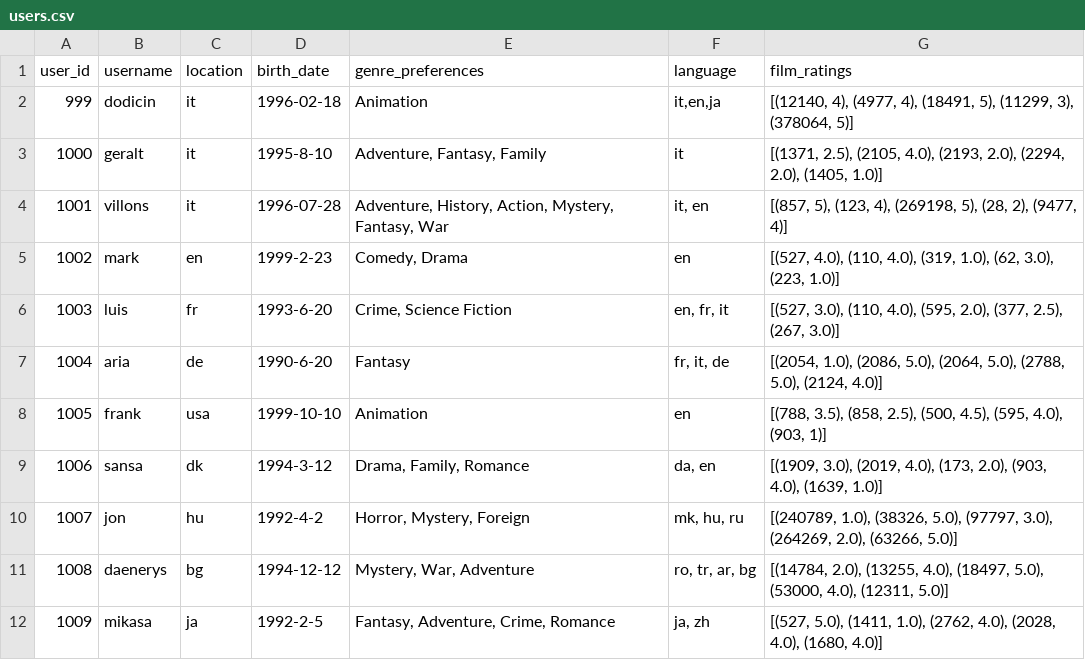
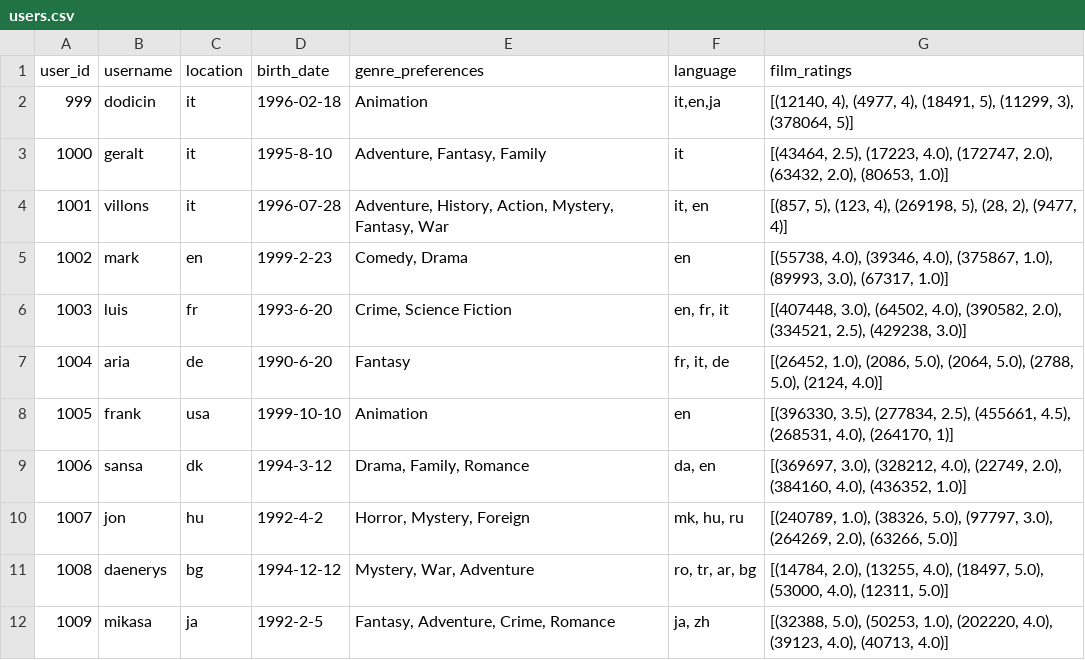
Before and after one commit to nhabbash/movie-search-recommender-system, a CSV file: src/web/data/users.csv, drawn as a sheet.

Commit message:
added coerenza with user profile and seen movies

```diff
--- a/src/web/data/users.csv
+++ b/src/web/data/users.csv
@@ -2,11 +2,11 @@ user_id,username,location,birth_date,genre_preferences,language,film_ratings
 999,dodicin,it,1996-02-18,"Animation","it,en,ja","[(12140, 4), (4977, 4), (18491, 5), (11299, 3), (378064, 5)]"
-1000,geralt,it,1995-8-10,"Adventure, Fantasy, Family","it","[(1371, 2.5), (2105, 4.0), (2193, 2.0), (2294, 2.0), (1405, 1.0)]"
+1000,geralt,it,1995-8-10,"Adventure, Fantasy, Family","it","[(43464, 2.5), (17223, 4.0), (172747, 2.0), (63432, 2.0), (80653, 1.0)]"
 1001,villons,it,1996-07-28,"Adventure, History, Action, Mystery, Fantasy, War","it, en","[(857, 5), (123, 4), (269198, 5), (28, 2), (9477, 4)]"
-1002,mark,en,1999-2-23,"Comedy, Drama",en,"[(527, 4.0), (110, 4.0), (319, 1.0), (62, 3.0), (223, 1.0)]"
-1003,luis,fr,1993-6-20,"Crime, Science Fiction","en, fr, it","[(527, 3.0), (110, 4.0), (595, 2.0), (377, 2.5), (267, 3.0)]"
-1004,aria,de,1990-6-20,Fantasy,"fr, it, de","[(2054, 1.0), (2086, 5.0), (2064, 5.0), (2788, 5.0), (2124, 4.0)]"
-1005,frank,usa,1999-10-10,Animation,en,"[(788, 3.5), (858, 2.5), (500, 4.5), (595, 4.0), (903, 1)]"
-1006,sansa,dk,1994-3-12,"Drama, Family, Romance","da, en","[(1909, 3.0), (2019, 4.0), (173, 2.0), (903, 4.0), (1639, 1.0)]"
+1002,mark,en,1999-2-23,"Comedy, Drama",en,"[(55738, 4.0), (39346, 4.0), (375867, 1.0), (89993, 3.0), (67317, 1.0)]"
+1003,luis,fr,1993-6-20,"Crime, Science Fiction","en, fr, it","[(407448, 3.0), (64502, 4.0), (390582, 2.0), (334521, 2.5), (429238, 3.0)]"
+1004,aria,de,1990-6-20,"Fantasy","fr, it, de","[(26452, 1.0), (2086, 5.0), (2064, 5.0), (2788, 5.0), (2124, 4.0)]"
+1005,frank,usa,1999-10-10,"Animation",en,"[(396330, 3.5), (277834, 2.5), (455661, 4.5), (268531, 4.0), (264170, 1)]"
+1006,sansa,dk,1994-3-12,"Drama, Family, Romance","da, en","[(369697, 3.0), (328212, 4.0), (22749, 2.0), (384160, 4.0), (436352, 1.0)]"
 1007,jon,hu,1992-4-2,"Horror, Mystery, Foreign","mk, hu, ru","[(240789, 1.0), (38326, 5.0), (97797, 3.0), (264269, 2.0), (63266, 5.0)]"
 1008,daenerys,bg,1994-12-12,"Mystery, War, Adventure"," ro, tr, ar, bg","[(14784, 2.0), (13255, 4.0), (18497, 5.0), (53000, 4.0), (12311, 5.0)]"
-1009,mikasa,ja,1992-2-5,"Fantasy, Adventure, Crime, Romance","ja, zh","[(527, 5.0), (1411, 1.0), (2762, 4.0), (2028, 4.0), (1680, 4.0)]"
+1009,mikasa,ja,1992-2-5,"Fantasy, Adventure, Crime, Romance","ja, zh","[(32388, 5.0), (50253, 1.0), (202220, 4.0), (39123, 4.0), (40713, 4.0)]"
```
Also changed, not shown: src/web/data/users_final.csv, 3 other files.
